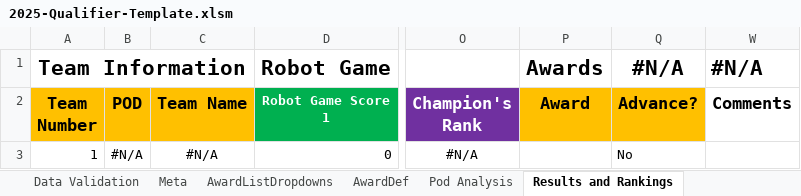
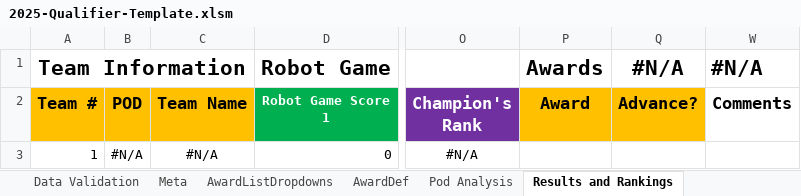
Before and after one commit to MrGibbage/OJS_Script_maker_NG, an Excel workbook: 2025-all/2025-Qualifier-Template.xlsm, sheet Results and Rankings, drawn as a sheet; only a part is shown, gaps mark what is left out; values as stored, in another font and other column widths than the file's, no borders; conditional formats and table styles not drawn; the diff names each change by its address in the sheet, - before the commit and + after, or states it on an @@ line.

```diff
--- a/2025-all/2025-Qualifier-Template.xlsm (sheet Results and Rankings)
+++ b/2025-all/2025-Qualifier-Template.xlsm (sheet Results and Rankings)
-A2: Team Number
+A2: Team #
-Q3 (Advance?): No
+Q3 (Advance?): (empty)
```
Also changed, not shown: sheet AwardDef, sheet AwardListDropdowns, sheet Robot Game Scores, sheet Robot Design Input, sheet Innovation Project Input, sheet Core Values Input, formulas that keep their value, hidden cells, 2025-all/2025-Qualifier-Template - Copy.xlsm, 33 other files.
